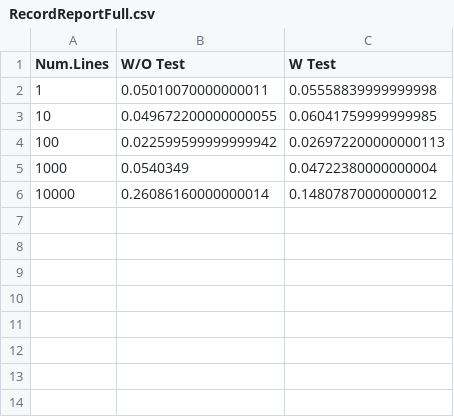
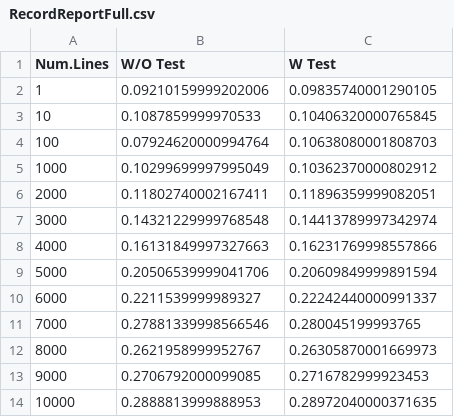
Before and after one commit to DannyMoss25/SSW567PART3, a CSV file: RecordReportFull.csv, drawn as a sheet.

```diff
--- a/RecordReportFull.csv
+++ b/RecordReportFull.csv
@@ -1,6 +1,14 @@
 Num.Lines,W/O Test,W Test
-1,0.05010070000000011,0.05558839999999998
-10,0.049672200000000055,0.06041759999999985
-100,0.022599599999999942,0.026972200000000113
-1000,0.0540349,0.04722380000000004
-10000,0.26086160000000014,0.14807870000000012
+1,0.09210159999202006,0.09835740001290105
+10,0.1087859999970533,0.10406320000765845
+100,0.07924620000994764,0.10638080001808703
+1000,0.10299699997995049,0.10362370000802912
+2000,0.11802740002167411,0.11896359999082051
+3000,0.14321229999768548,0.14413789997342974
+4000,0.16131849997327663,0.16231769998557866
+5000,0.20506539999041706,0.20609849999891594
+6000,0.2211539999989327,0.22242440000991337
+7000,0.27881339998566546,0.280045199993765
+8000,0.2621958999952767,0.26305870001669973
+9000,0.2706792000099085,0.2716782999923453
+10000,0.2888813999888953,0.28972040000371635
```
Also changed, not shown: 14 other files.
